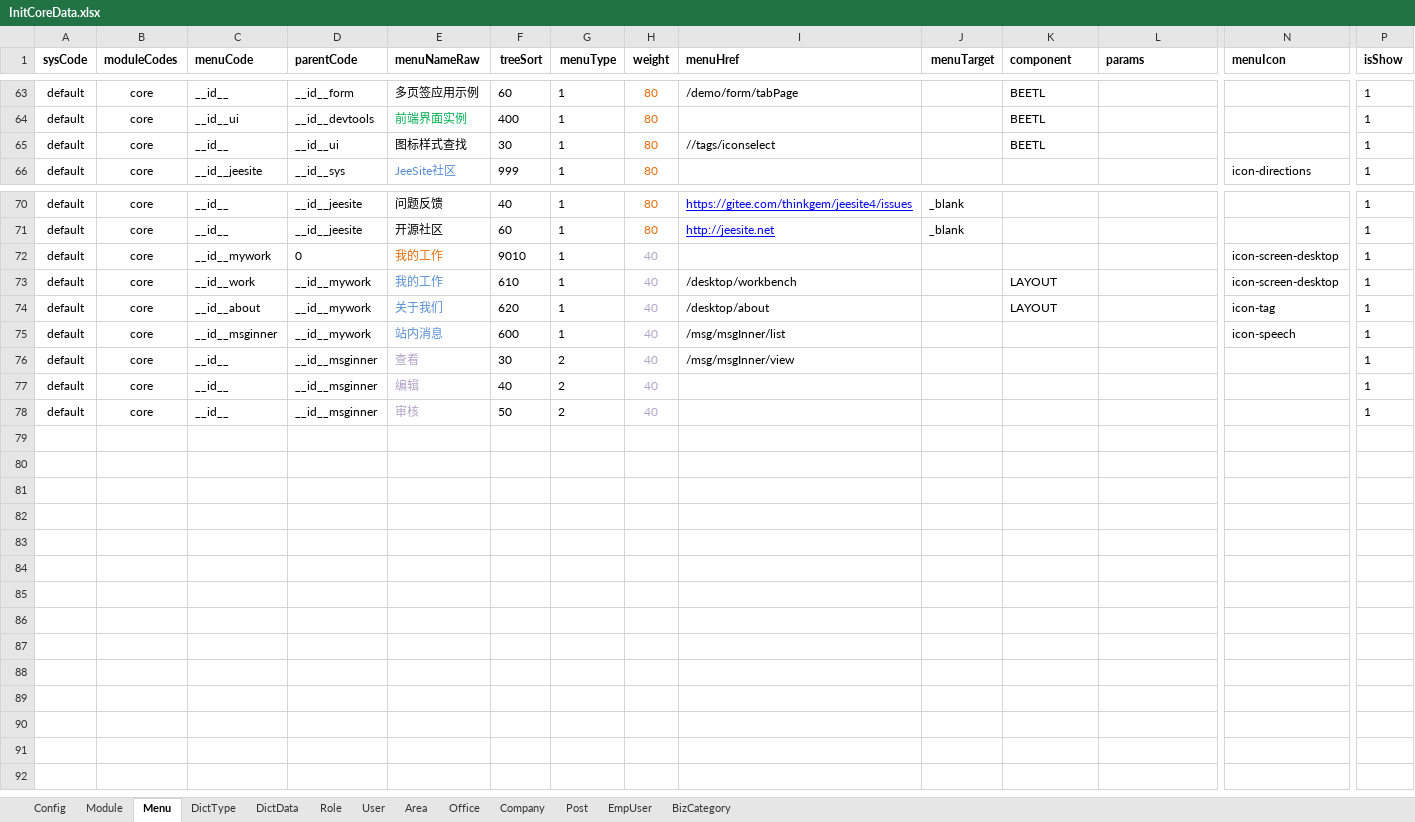
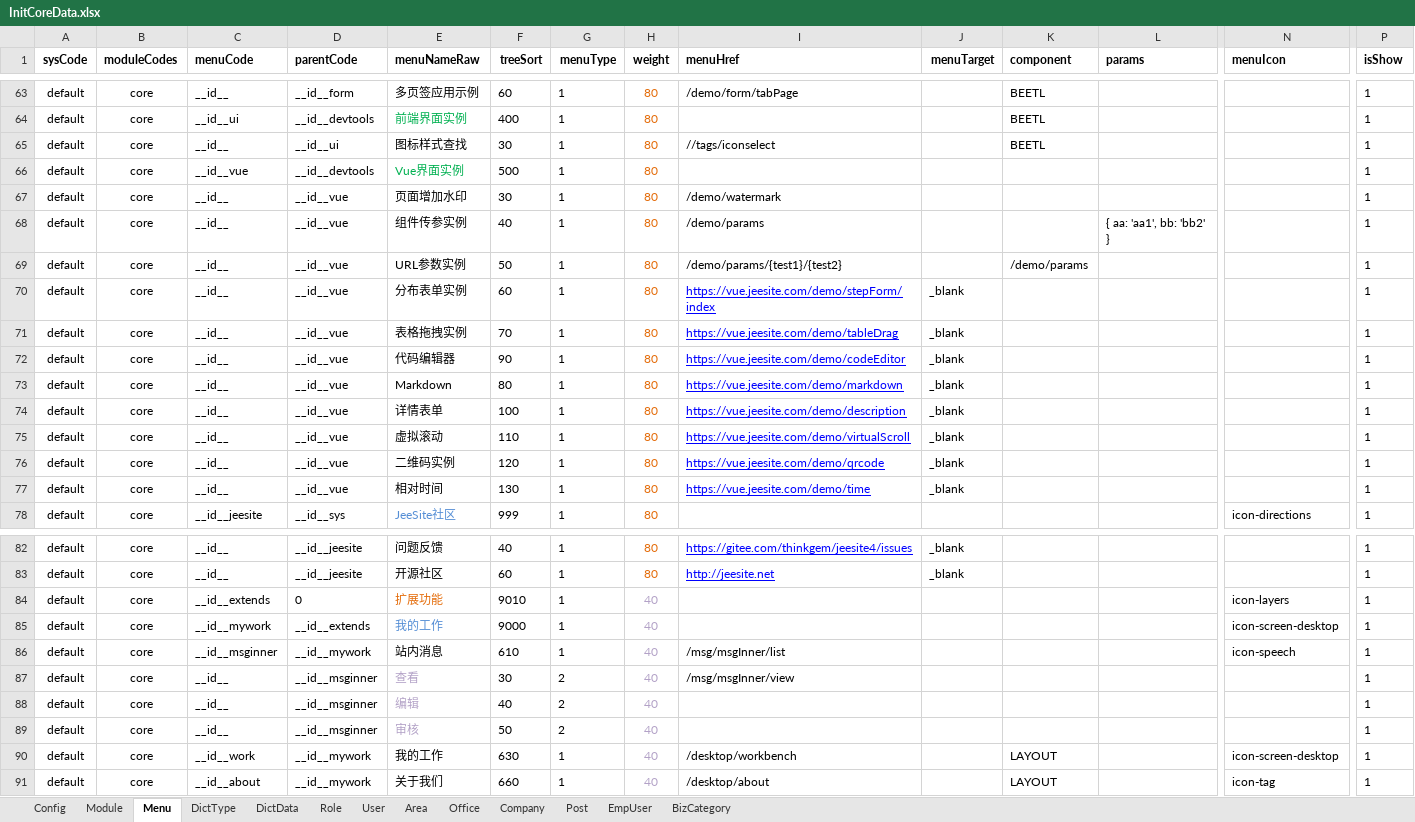
Before and after one commit to thinkgem/jeesite, an Excel workbook: modules/core/src/main/java/com/jeesite/modules/sys/db/InitCoreData.xlsx, sheet Menu, drawn as a sheet; only a part is shown, gaps mark what is left out; values as stored, in another font and other column widths than the file's, no borders; removed rows and columns are numbered as before the commit, all else as after; rows hold the shown columns only; the diff names each change by its address in the sheet, - before the commit and + after, or states it on an @@ line.

```diff
--- a/modules/core/src/main/java/com/jeesite/modules/sys/db/InitCoreData.xlsx (sheet Menu)
+++ b/modules/core/src/main/java/com/jeesite/modules/sys/db/InitCoreData.xlsx (sheet Menu)
+row 66: default | core | __id__vue | __id__devtools | Vue界面实例 | 500 | 1 | 80 |  |  |  |  |  | 1
+row 67: default | core | __id__ | __id__vue | 页面增加水印 | 30 | 1 | 80 | /demo/watermark |  |  |  |  | 1
+row 68: default | core | __id__ | __id__vue | 组件传参实例 | 40 | 1 | 80 | /demo/params |  |  | { aa: 'aa1', bb: 'bb2' } |  | 1
+row 69: default | core | __id__ | __id__vue | URL参数实例 | 50 | 1 | 80 | /demo/params/{test1}/{test2} |  | /demo/params |  |  | 1
+row 70: default | core | __id__ | __id__vue | 分布表单实例 | 60 | 1 | 80 | https://vue.jeesite.com/demo/stepForm/index | _blank |  |  |  | 1
+row 71: default | core | __id__ | __id__vue | 表格拖拽实例 | 70 | 1 | 80 | https://vue.jeesite.com/demo/tableDrag | _blank |  |  |  | 1
+row 72: default | core | __id__ | __id__vue | 代码编辑器 | 90 | 1 | 80 | https://vue.jeesite.com/demo/codeEditor | _blank |  |  |  | 1
+row 73: default | core | __id__ | __id__vue | Markdown | 80 | 1 | 80 | https://vue.jeesite.com/demo/markdown | _blank |  |  |  | 1
+row 74: default | core | __id__ | __id__vue | 详情表单 | 100 | 1 | 80 | https://vue.jeesite.com/demo/description | _blank |  |  |  | 1
+row 75: default | core | __id__ | __id__vue | 虚拟滚动 | 110 | 1 | 80 | https://vue.jeesite.com/demo/virtualScroll | _blank |  |  |  | 1
+row 76: default | core | __id__ | __id__vue | 二维码实例 | 120 | 1 | 80 | https://vue.jeesite.com/demo/qrcode | _blank |  |  |  | 1
+row 77: default | core | __id__ | __id__vue | 相对时间 | 130 | 1 | 80 | https://vue.jeesite.com/demo/time | _blank |  |  |  | 1
-C84 (menuCode): __id__mywork
+C84 (menuCode): __id__extends
-E84 (menuNameRaw): 我的工作
+E84 (menuNameRaw): 扩展功能
-N84 (menuIcon): icon-screen-desktop
+N84 (menuIcon): icon-layers
-C85 (menuCode): __id__work
+C85 (menuCode): __id__mywork
-D85 (parentCode): __id__mywork
+D85 (parentCode): __id__extends
-F85 (treeSort): 610
+F85 (treeSort): 9000
-I85 (menuHref): /desktop/workbench
+I85 (menuHref): (empty)
-K85 (component): LAYOUT
+K85 (component): (empty)
-row 74: default | core | __id__about | __id__mywork | 关于我们 | 620 | 1 | 40 | /desktop/about |  | LAYOUT |  | icon-tag | 1
-E86 text colour: #558ED5
+E86 text colour: black
-F86 (treeSort): 600
+F86 (treeSort): 610
+row 90: default | core | __id__work | __id__mywork | 我的工作 | 630 | 1 | 40 | /desktop/workbench |  | LAYOUT |  | icon-screen-desktop | 1
+row 91: default | core | __id__about | __id__mywork | 关于我们 | 660 | 1 | 40 | /desktop/about |  | LAYOUT |  | icon-tag | 1
```
Also changed, not shown: modules/app/src/main/java/com/jeesite/modules/app/db/InitAppData.xlsx, modules/cms/src/main/java/com/jeesite/modules/cms/db/InitCmsData.xlsx.
